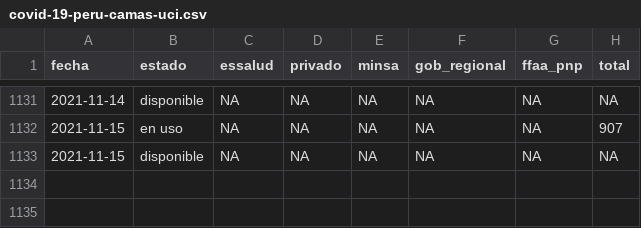
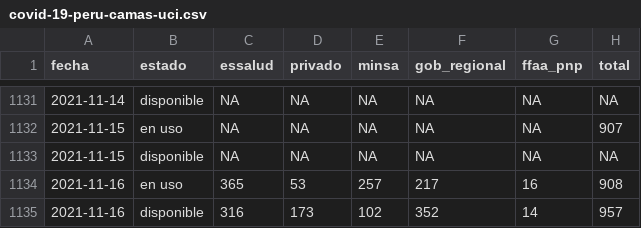
Before and after one commit to jmcastagnetto/covid-19-peru-data, a CSV file: datos/covid-19-peru-camas-uci.csv, drawn as a sheet; only a part is shown, gaps mark what is left out.

Commit message:
datos del 2021-11-16, con reporte de DGE, comunicado del MINSA y datos de la Sala Situacional

```diff
--- a/datos/covid-19-peru-camas-uci.csv
+++ b/datos/covid-19-peru-camas-uci.csv
@@ -1133 +1133,3 @@ fecha,estado,essalud,privado,minsa,gob_regional,ffaa_pnp,total
 2021-11-15,disponible,NA,NA,NA,NA,NA,NA
+2021-11-16,en uso,365,53,257,217,16,908
+2021-11-16,disponible,316,173,102,352,14,957
```
Also changed, not shown: datos/covid-19-peru-detalle-hospitalizados.csv, 15 other files.
